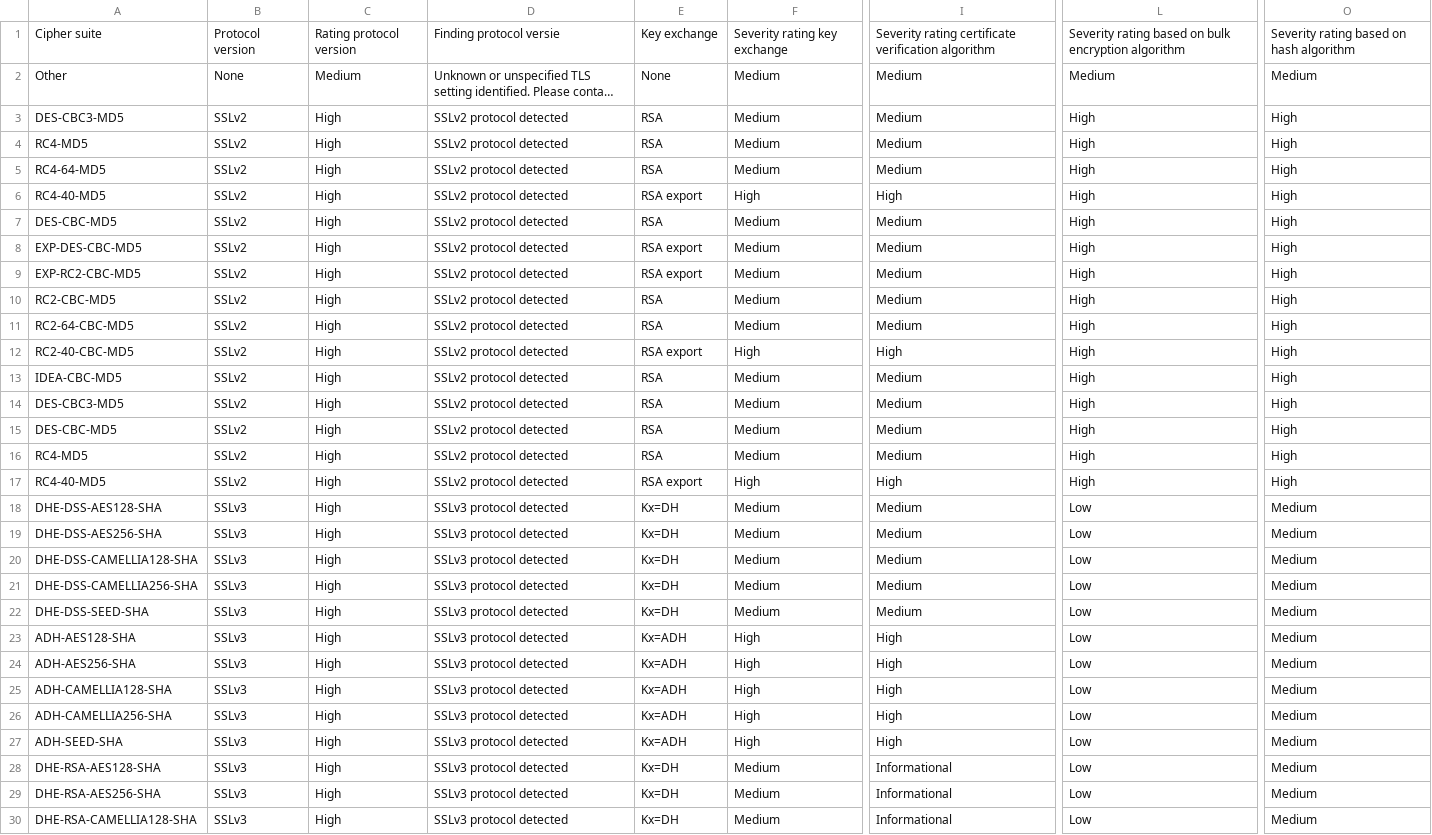
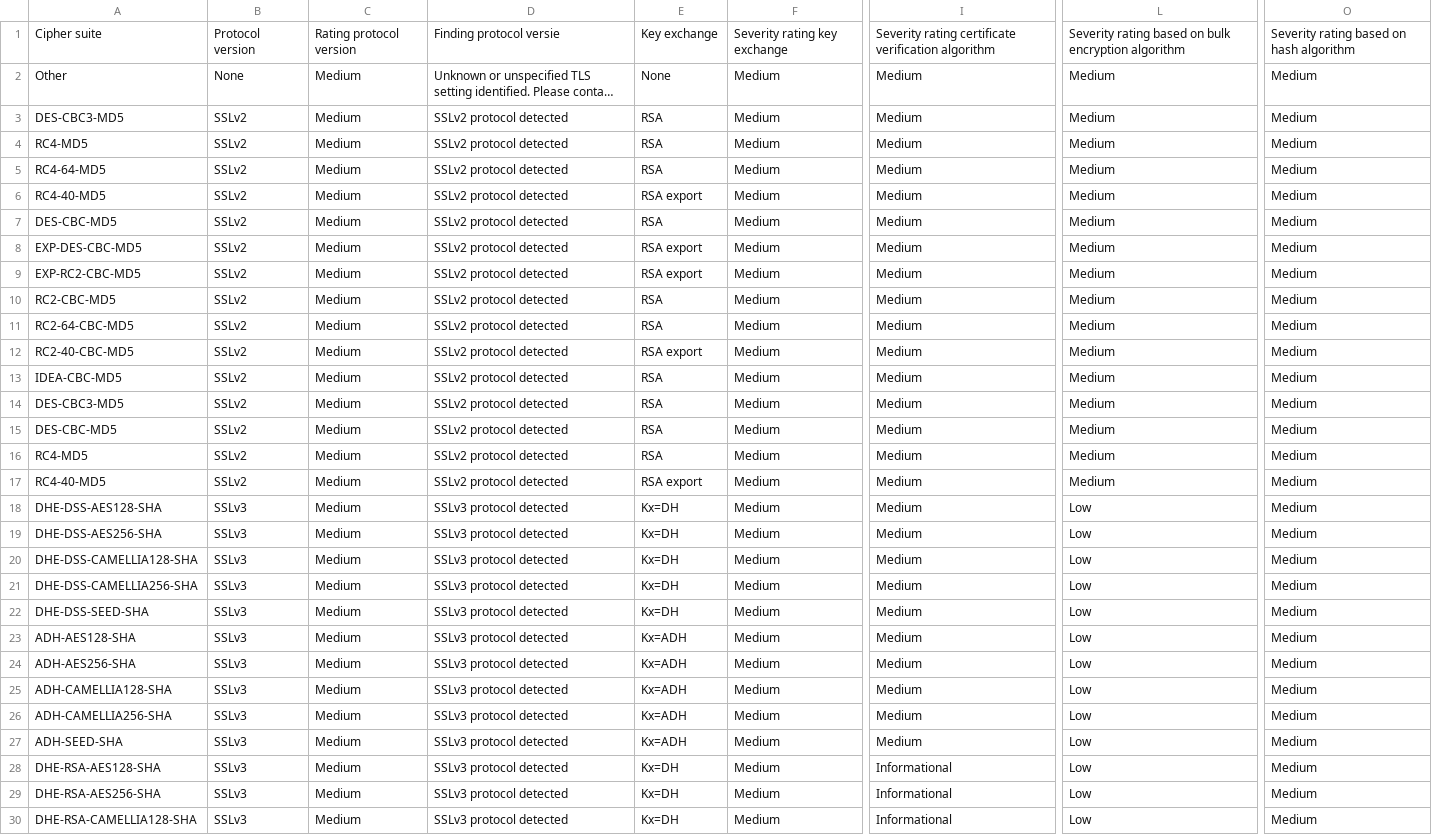
Before and after one commit to SSC-ICT-Innovatie/nl-kat-coordination, a CSV file: octopoes/bits/cipher_classification/tls-cipher-findings.csv, drawn as a sheet; only a part is shown, gaps mark what is left out; long unchanged cells end in …; the diff covers the shown part only; the diff names each change by its address in the sheet, - before the commit and + after, or states it on an @@ line.

Commit message:
Change all severities to max medium

```diff
--- a/octopoes/bits/cipher_classification/tls-cipher-findings.csv
+++ b/octopoes/bits/cipher_classification/tls-cipher-findings.csv
-C3:C30: High
+C3:C30: Medium
-L3:L17: High
+L3:L17: Medium
-O3:O17: High
+O3:O17: Medium
-F6: High
+F6: Medium
-I6: High
+I6: Medium
-F12: High
+F12: Medium
-I12: High
+I12: Medium
-F17: High
+F17: Medium
-I17: High
+I17: Medium
-F23:F27: High
+F23:F27: Medium
-I23:I27: High
+I23:I27: Medium
```
Also changed, not shown: 104 edited cells elsewhere in this file.
